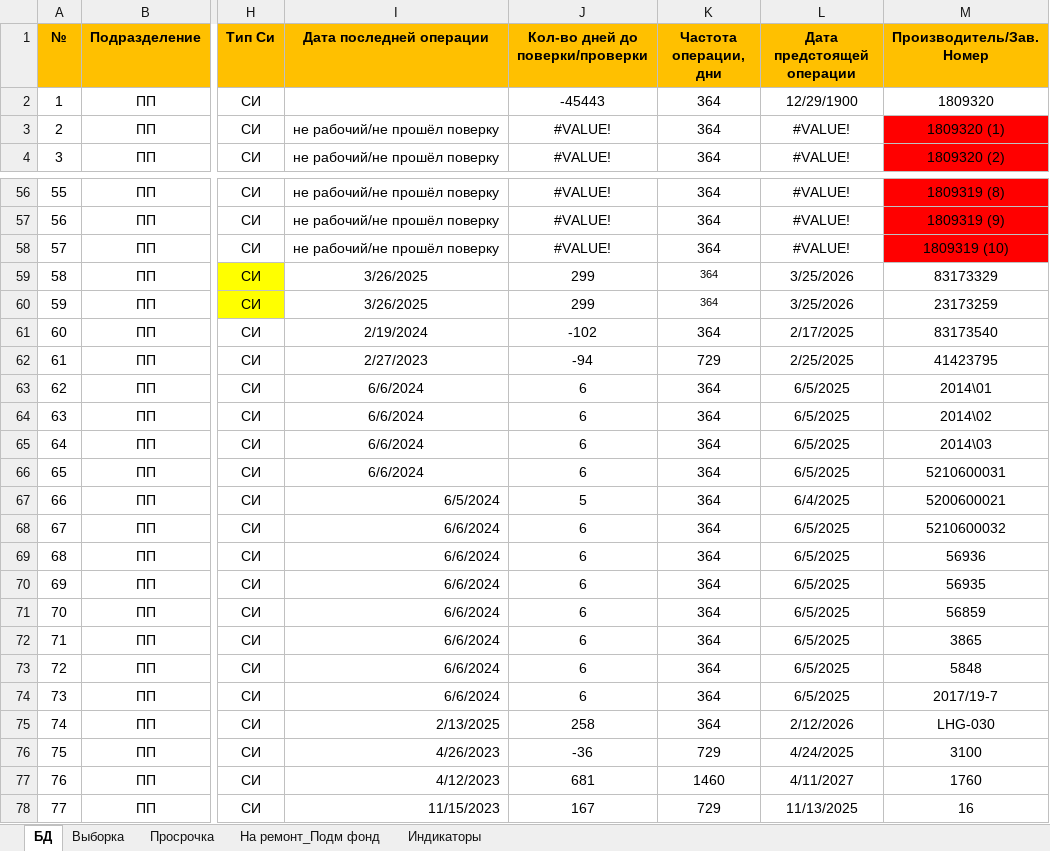
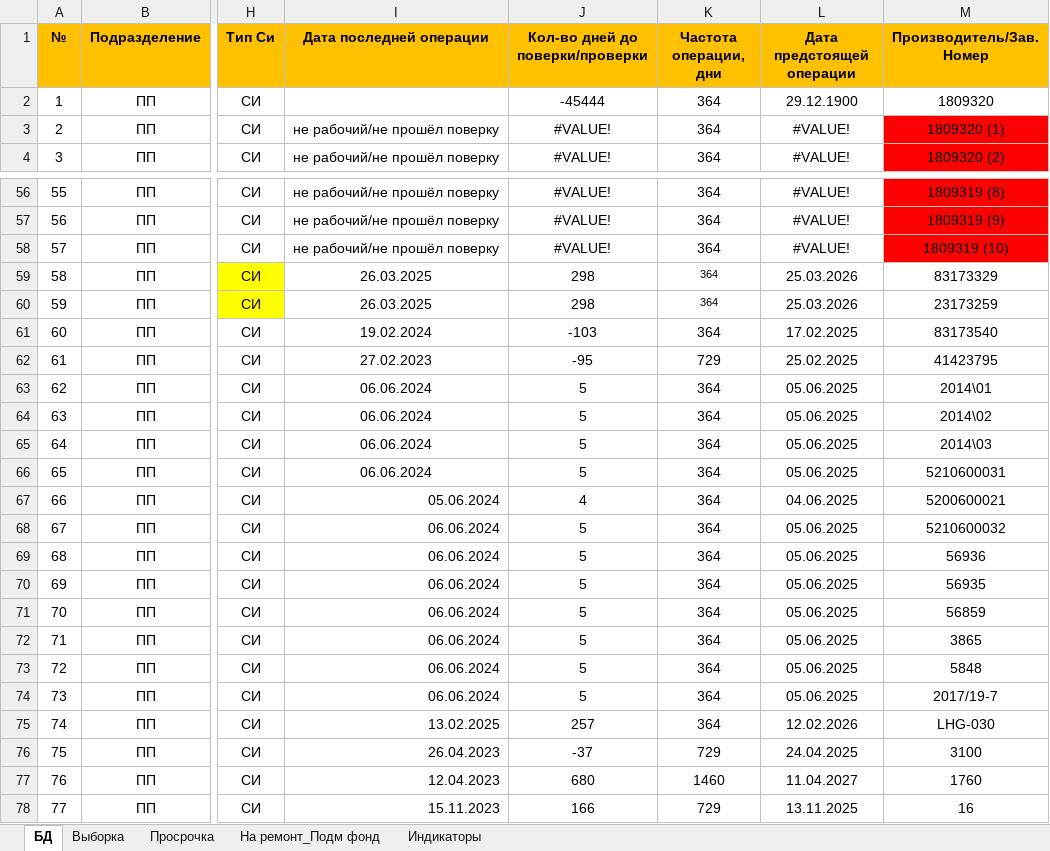
Before and after one commit to BossOfthisgymhall/WebApp, an Excel workbook: WebApp/src/main/resources/VereficationDataBase.xlsx, sheet БД, drawn as a sheet; only a part is shown, gaps mark what is left out; values as stored, in another font and other column widths than the file's, no borders; conditional formats not drawn; the diff covers the shown part only; the diff names each change by its address in the sheet, - before the commit and + after, or states it on an @@ line.

```diff
--- a/WebApp/src/main/resources/VereficationDataBase.xlsx (sheet БД)
+++ b/WebApp/src/main/resources/VereficationDataBase.xlsx (sheet БД)
-J2 (Кол-во дней до поверки/проверки): -45443
+J2 (Кол-во дней до поверки/проверки): -45444
-L2 (Дата предстоящей операции): 12/29/1900
+L2 (Дата предстоящей операции): 29.12.1900
-I59:I60 (Дата последней операции): 3/26/2025
+I59:I60 (Дата последней операции): 26.03.2025
-J59:J60 (Кол-во дней до поверки/проверки): 299
+J59:J60 (Кол-во дней до поверки/проверки): 298
-L59:L60 (Дата предстоящей операции): 3/25/2026
+L59:L60 (Дата предстоящей операции): 25.03.2026
-I61 (Дата последней операции): 2/19/2024
+I61 (Дата последней операции): 19.02.2024
-J61 (Кол-во дней до поверки/проверки): -102
+J61 (Кол-во дней до поверки/проверки): -103
-L61 (Дата предстоящей операции): 2/17/2025
+L61 (Дата предстоящей операции): 17.02.2025
-I62 (Дата последней операции): 2/27/2023
+I62 (Дата последней операции): 27.02.2023
-J62 (Кол-во дней до поверки/проверки): -94
+J62 (Кол-во дней до поверки/проверки): -95
-L62 (Дата предстоящей операции): 2/25/2025
+L62 (Дата предстоящей операции): 25.02.2025
-I63:I66 (Дата последней операции): 6/6/2024
+I63:I66 (Дата последней операции): 06.06.2024
-J63:J66 (Кол-во дней до поверки/проверки): 6
+J63:J66 (Кол-во дней до поверки/проверки): 5
-L63:L66 (Дата предстоящей операции): 6/5/2025
+L63:L66 (Дата предстоящей операции): 05.06.2025
-I67 (Дата последней операции): 6/5/2024
+I67 (Дата последней операции): 05.06.2024
-J67 (Кол-во дней до поверки/проверки): 5
+J67 (Кол-во дней до поверки/проверки): 4
-L67 (Дата предстоящей операции): 6/4/2025
+L67 (Дата предстоящей операции): 04.06.2025
-I68:I74 (Дата последней операции): 6/6/2024
+I68:I74 (Дата последней операции): 06.06.2024
-J68:J74 (Кол-во дней до поверки/проверки): 6
+J68:J74 (Кол-во дней до поверки/проверки): 5
-L68:L74 (Дата предстоящей операции): 6/5/2025
+L68:L74 (Дата предстоящей операции): 05.06.2025
-I75 (Дата последней операции): 2/13/2025
+I75 (Дата последней операции): 13.02.2025
-J75 (Кол-во дней до поверки/проверки): 258
+J75 (Кол-во дней до поверки/проверки): 257
-L75 (Дата предстоящей операции): 2/12/2026
+L75 (Дата предстоящей операции): 12.02.2026
-I76 (Дата последней операции): 4/26/2023
+I76 (Дата последней операции): 26.04.2023
-J76 (Кол-во дней до поверки/проверки): -36
+J76 (Кол-во дней до поверки/проверки): -37
-L76 (Дата предстоящей операции): 4/24/2025
+L76 (Дата предстоящей операции): 24.04.2025
-I77 (Дата последней операции): 4/12/2023
+I77 (Дата последней операции): 12.04.2023
-J77 (Кол-во дней до поверки/проверки): 681
+J77 (Кол-во дней до поверки/проверки): 680
-L77 (Дата предстоящей операции): 4/11/2027
+L77 (Дата предстоящей операции): 11.04.2027
-I78 (Дата последней операции): 11/15/2023
+I78 (Дата последней операции): 15.11.2023
-J78 (Кол-во дней до поверки/проверки): 167
+J78 (Кол-во дней до поверки/проверки): 166
-L78 (Дата предстоящей операции): 11/13/2025
+L78 (Дата предстоящей операции): 13.11.2025
```
Also changed, not shown: 695 edited cells elsewhere in this sheet, sheet Просрочка, sheet На ремонт_Подм фонд, hidden cells, 4 other files.
